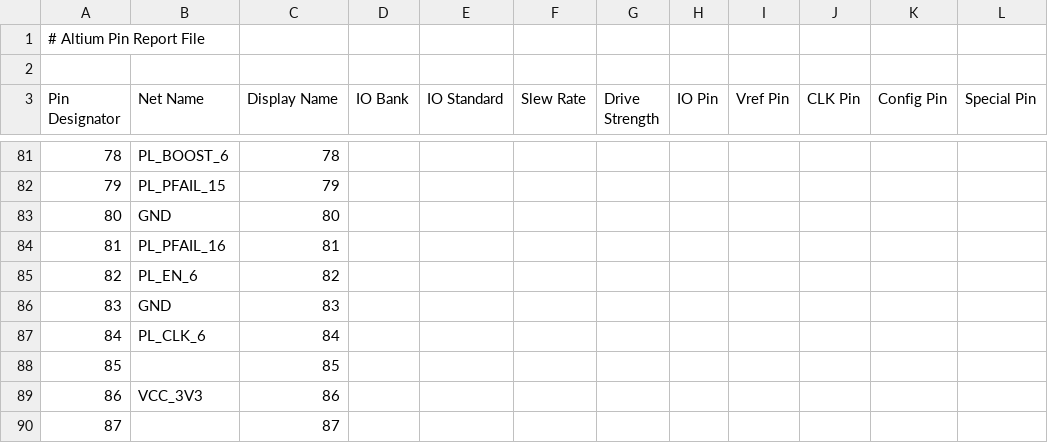
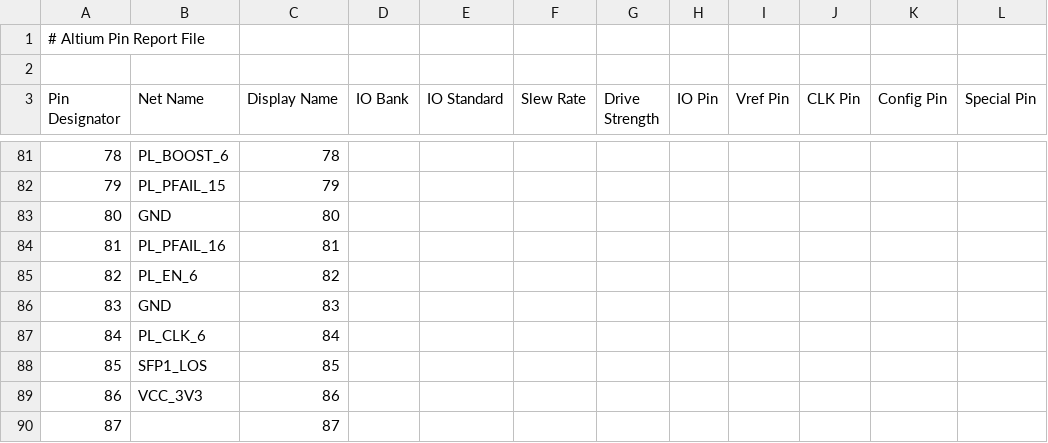
Before and after one commit to dodotronix/mcoi-xu5-design-complete, a CSV file: pcb_configuration/xu5_pcb_pinout/Aconn.csv, drawn as a sheet; only a part is shown, gaps mark what is left out; the diff names each change by its address in the sheet, - before the commit and + after, or states it on an @@ line.

```diff
--- a/pcb_configuration/xu5_pcb_pinout/Aconn.csv
+++ b/pcb_configuration/xu5_pcb_pinout/Aconn.csv
-B88 (Net Name): (empty)
+B88 (Net Name): SFP1_LOS
```
Also changed, not shown: pcb_configuration/xu5_module_config/xu5_module_config.csv, pcb_configuration/xu5_pcb_pinout/Bconn.csv, 3 other files.
